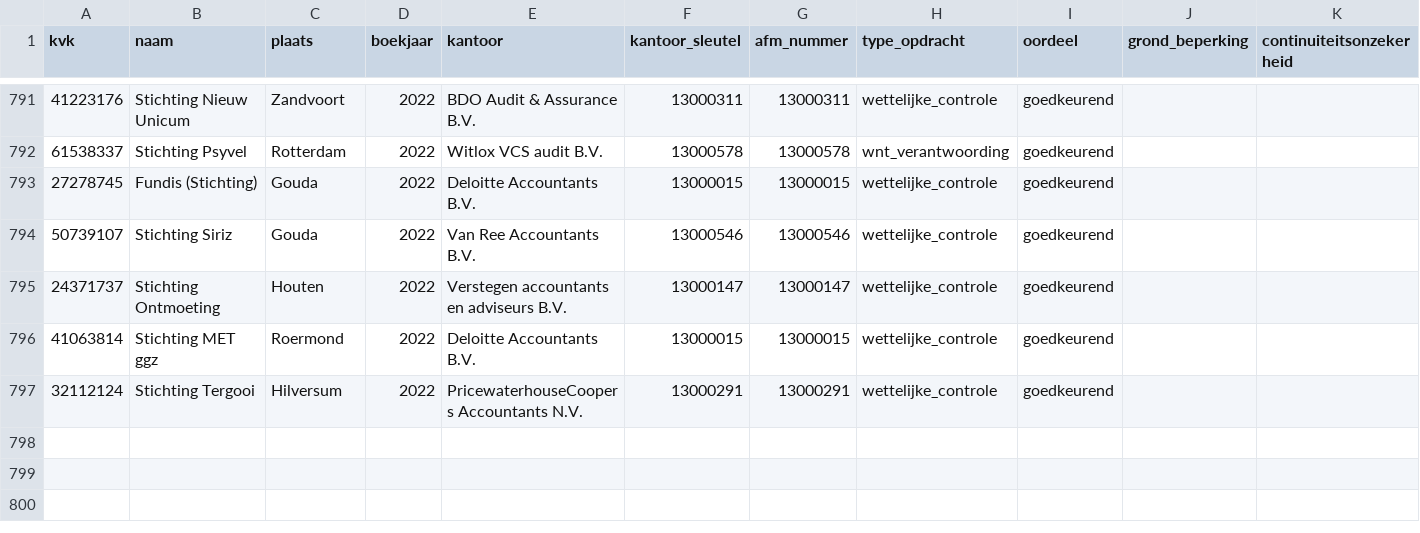
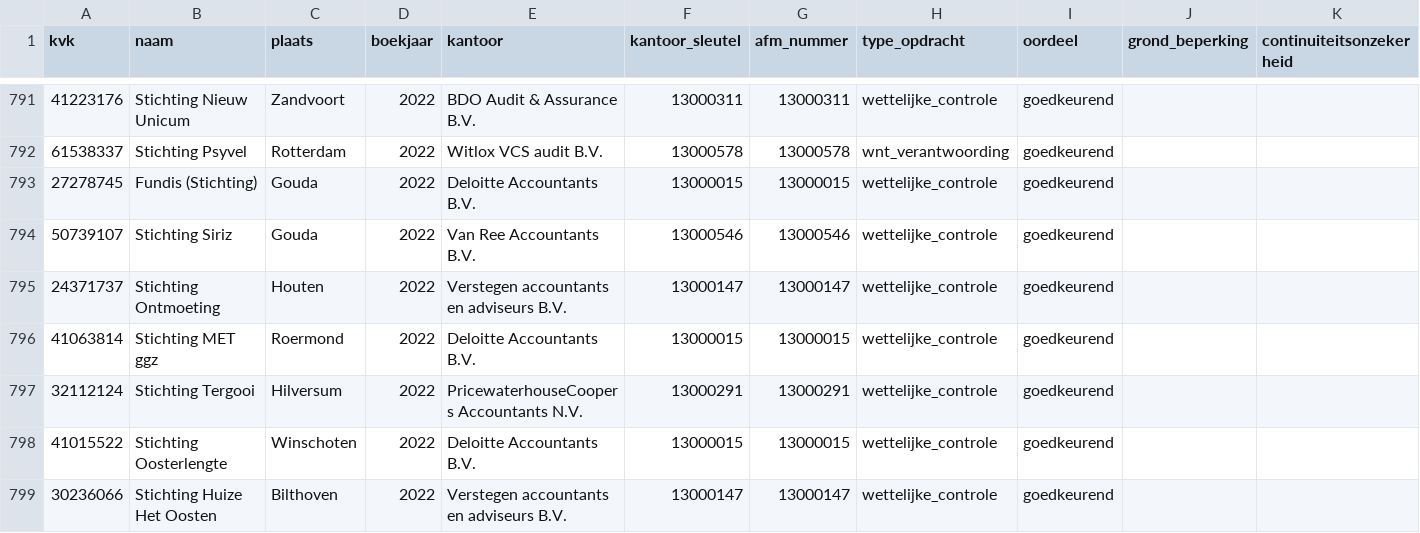
Before and after one commit to boazbuilds/Whosigns, a CSV file: pipeline/oogst/zorg_2022.csv, drawn as a sheet; only a part is shown, gaps mark what is left out; the diff names each change by its address in the sheet, - before the commit and + after, or states it on an @@ line.

```diff
--- a/pipeline/oogst/zorg_2022.csv
+++ b/pipeline/oogst/zorg_2022.csv
+row 798: 41015522 | Stichting Oosterlengte | Winschoten | 2022 | Deloitte Accountants B.V. | 13000015 | 13000015 | wettelijke_controle | goedkeurend
+row 799: 30236066 | Stichting Huize Het Oosten | Bilthoven | 2022 | Verstegen accountants en adviseurs B.V. | 13000147 | 13000147 | wettelijke_controle | goedkeurend
```
Also changed, not shown: 1 other file.
